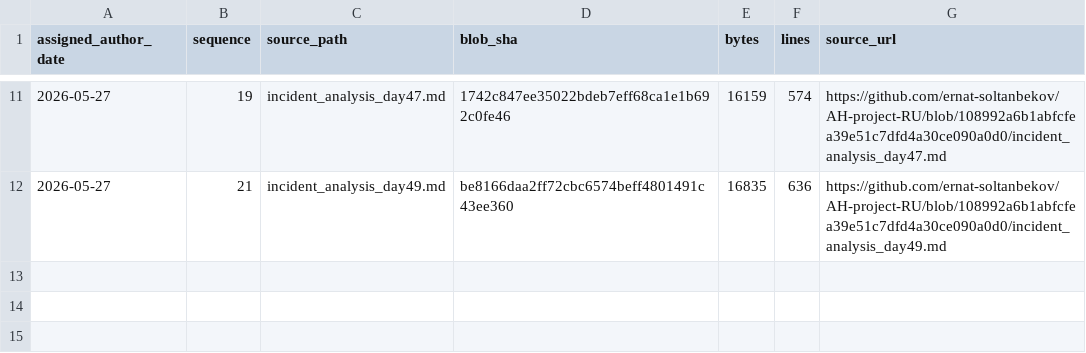
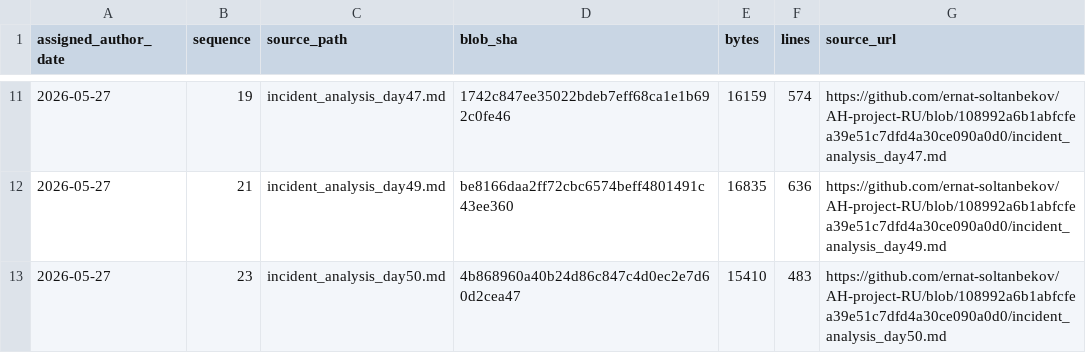
Before and after one commit to GhostOfAstana/AH-project-RU, a TSV file: source-catalog-2026-09-30/daily/2026-05-27.tsv, drawn as a sheet; only a part is shown, gaps mark what is left out; the diff names each change by its address in the sheet, - before the commit and + after, or states it on an @@ line.

Commit message:
catalog: add source metadata for 2026-05-27 #23 (backfill generated 2026-09-30)

```diff
--- a/source-catalog-2026-09-30/daily/2026-05-27.tsv
+++ b/source-catalog-2026-09-30/daily/2026-05-27.tsv
+row 13: 2026-05-27 | 23 | incident_analysis_day50.md | 4b868960a40b24d86c847c4d0ec2e7d60d2cea47 | 15410 | 483 | https://github.com/ernat-soltanbekov/AH-project-RU/blob/108992a6b1abfcfea39e51c7dfd4a30ce090a0d0/incident_analysis_day50.md
```
